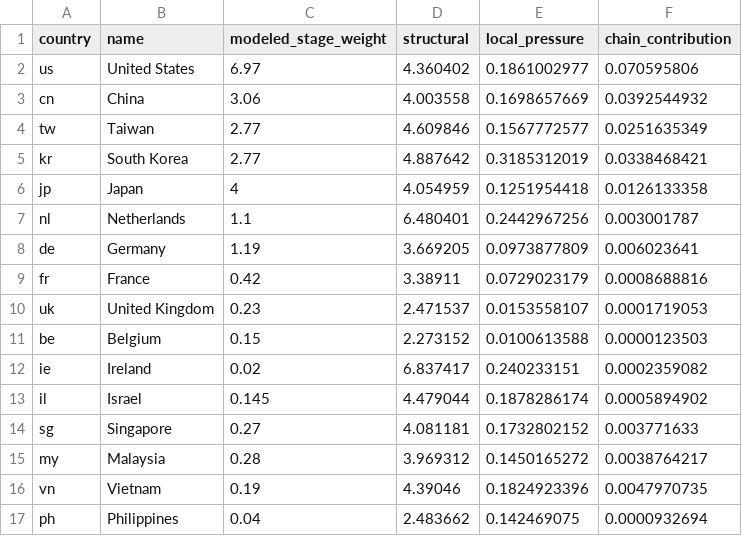
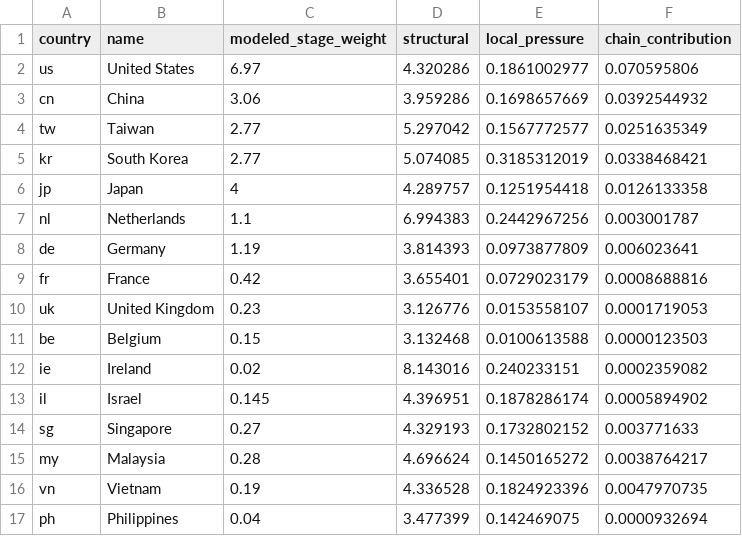
Before and after one commit to RailgunBreaker/sscim, a CSV file: docs/computation-demo/csv/08_country_metrics.csv, drawn as a sheet.

```diff
--- a/docs/computation-demo/csv/08_country_metrics.csv
+++ b/docs/computation-demo/csv/08_country_metrics.csv
@@ -1,17 +1,17 @@
 country,name,modeled_stage_weight,structural,local_pressure,chain_contribution
-us,United States,6.97,4.360402,0.1861002977,0.070595806
-cn,China,3.06,4.003558,0.1698657669,0.0392544932
-tw,Taiwan,2.77,4.609846,0.1567772577,0.0251635349
-kr,South Korea,2.77,4.887642,0.3185312019,0.0338468421
-jp,Japan,4,4.054959,0.1251954418,0.0126133358
-nl,Netherlands,1.1,6.480401,0.2442967256,0.003001787
-de,Germany,1.19,3.669205,0.0973877809,0.006023641
-fr,France,0.42,3.38911,0.0729023179,0.0008688816
-uk,United Kingdom,0.23,2.471537,0.0153558107,0.0001719053
-be,Belgium,0.15,2.273152,0.0100613588,0.0000123503
-ie,Ireland,0.02,6.837417,0.240233151,0.0002359082
-il,Israel,0.145,4.479044,0.1878286174,0.0005894902
-sg,Singapore,0.27,4.081181,0.1732802152,0.003771633
-my,Malaysia,0.28,3.969312,0.1450165272,0.0038764217
-vn,Vietnam,0.19,4.39046,0.1824923396,0.0047970735
-ph,Philippines,0.04,2.483662,0.142469075,0.0000932694
+us,United States,6.97,4.320286,0.1861002977,0.070595806
+cn,China,3.06,3.959286,0.1698657669,0.0392544932
+tw,Taiwan,2.77,5.297042,0.1567772577,0.0251635349
+kr,South Korea,2.77,5.074085,0.3185312019,0.0338468421
+jp,Japan,4,4.289757,0.1251954418,0.0126133358
+nl,Netherlands,1.1,6.994383,0.2442967256,0.003001787
+de,Germany,1.19,3.814393,0.0973877809,0.006023641
+fr,France,0.42,3.655401,0.0729023179,0.0008688816
+uk,United Kingdom,0.23,3.126776,0.0153558107,0.0001719053
+be,Belgium,0.15,3.132468,0.0100613588,0.0000123503
+ie,Ireland,0.02,8.143016,0.240233151,0.0002359082
+il,Israel,0.145,4.396951,0.1878286174,0.0005894902
+sg,Singapore,0.27,4.329193,0.1732802152,0.003771633
+my,Malaysia,0.28,4.696624,0.1450165272,0.0038764217
+vn,Vietnam,0.19,4.336528,0.1824923396,0.0047970735
+ph,Philippines,0.04,3.477399,0.142469075,0.0000932694
```
Also changed, not shown: docs/computation-demo/csv/01_parameter_registry.csv, docs/computation-demo/csv/01b_structural_weights.csv, 57 other files.
